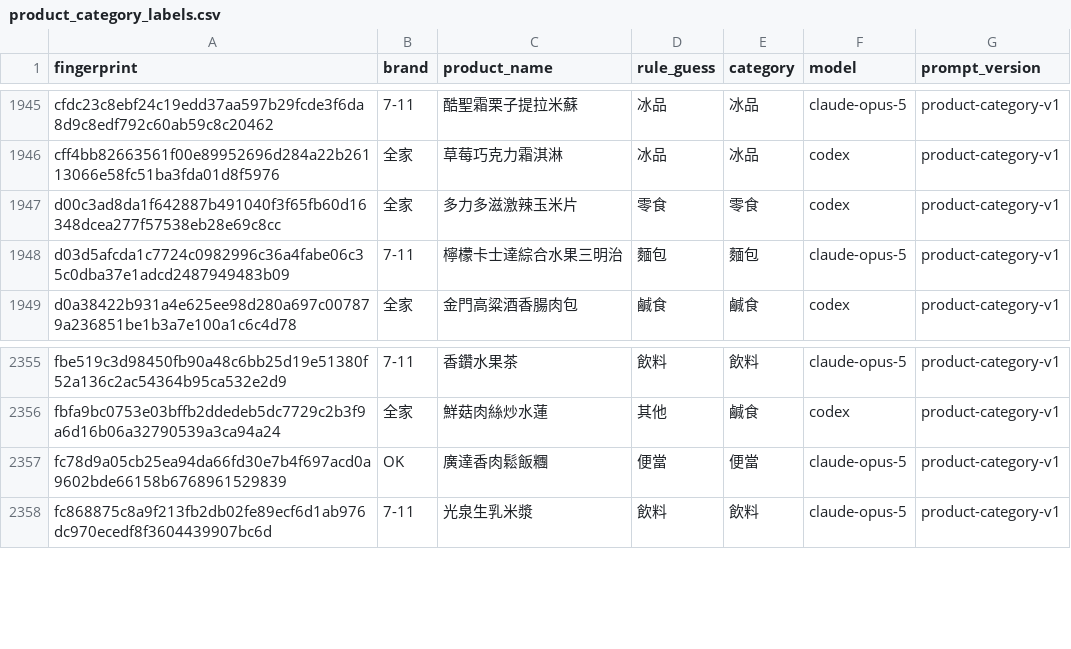
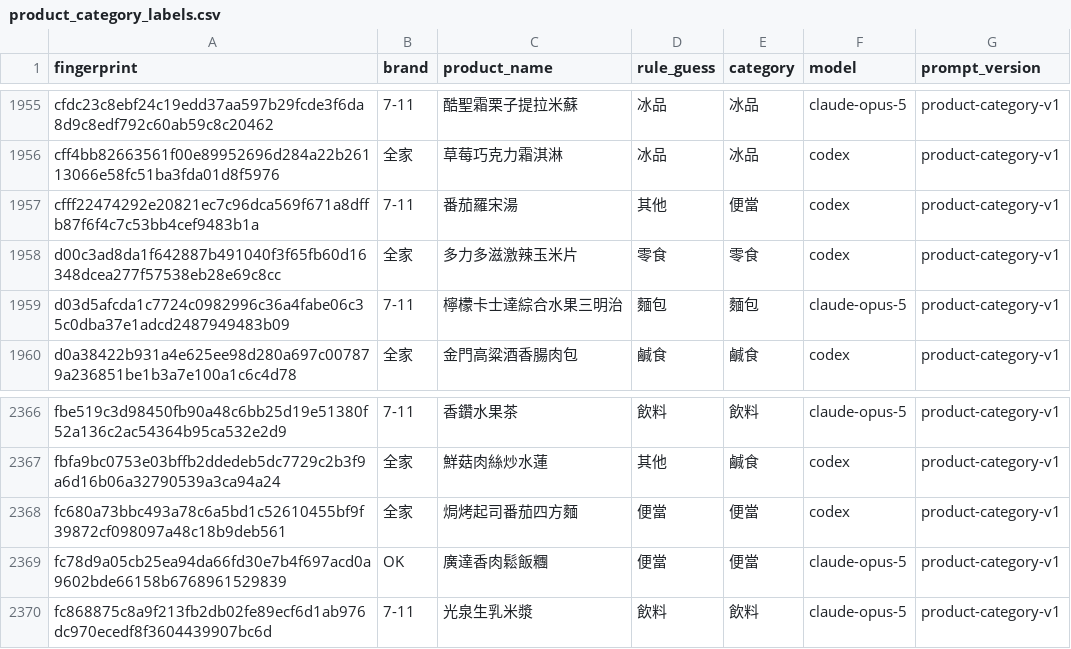
Before and after one commit to YuHsunWang/cvs-radar, a CSV file: data/labels/product_category_labels.csv, drawn as a sheet; only a part is shown, gaps mark what is left out; the diff covers the shown part only.

```diff
--- a/data/labels/product_category_labels.csv
+++ b/data/labels/product_category_labels.csv
@@ -1946,2 +1956,3 @@ cfdc23c8ebf24c19edd37aa597b29fcde3f6da8d9c8edf792c60ab59c8c20462,7-11,酷聖霜
 cff4bb82663561f00e89952696d284a22b26113066e58fc51ba3fda01d8f5976,全家,草莓巧克力霜淇淋,冰品,冰品,codex,product-category-v1
+cfff22474292e20821ec7c96dca569f671a8dffb87f6f4c7c53bb4cef9483b1a,7-11,番茄羅宋湯,其他,便當,codex,product-category-v1
 d00c3ad8da1f642887b491040f3f65fb60d16348dcea277f57538eb28e69c8cc,全家,多力多滋激辣玉米片,零食,零食,codex,product-category-v1
@@ -2356,2 +2367,3 @@ fbe519c3d98450fb90a48c6bb25d19e51380f52a136c2ac54364b95ca532e2d9,7-11,香鑽水
 fbfa9bc0753e03bffb2ddedeb5dc7729c2b3f9a6d16b06a32790539a3ca94a24,全家,鮮菇肉絲炒水蓮,其他,鹹食,codex,product-category-v1
+fc680a73bbc493a78c6a5bd1c52610455bf9f39872cf098097a48c18b9deb561,全家,焗烤起司番茄四方麵,便當,便當,codex,product-category-v1
 fc78d9a05cb25ea94da66fd30e7b4f697acd0a9602bde66158b6768961529839,OK,廣達香肉鬆飯糰,便當,便當,claude-opus-5,product-category-v1
```
Also changed, not shown: 10 added rows elsewhere in this file, 4 other files.
